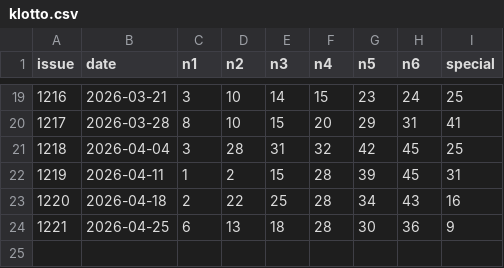
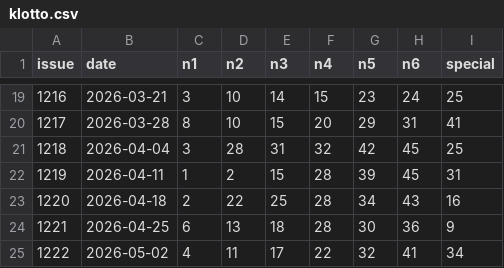
Before and after one commit to sincosXcom/hanalotto, a CSV file: data/klotto.csv, drawn as a sheet; only a part is shown, gaps mark what is left out.

Commit message:
Update klotto.csv

```diff
--- a/data/klotto.csv
+++ b/data/klotto.csv
@@ -24 +24,2 @@ issue,date,n1,n2,n3,n4,n5,n6,special
 1221,2026-04-25,6,13,18,28,30,36,9
+1222,2026-05-02,4,11,17,22,32,41,34
```
